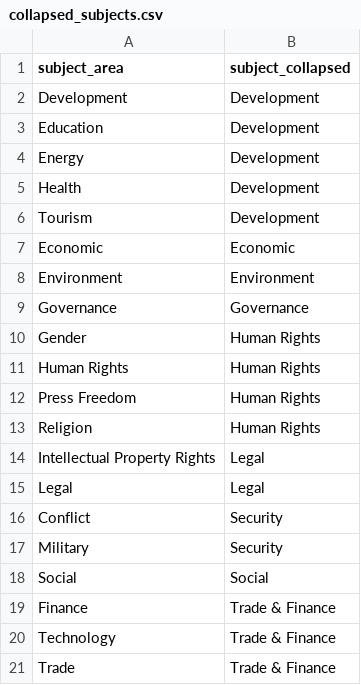
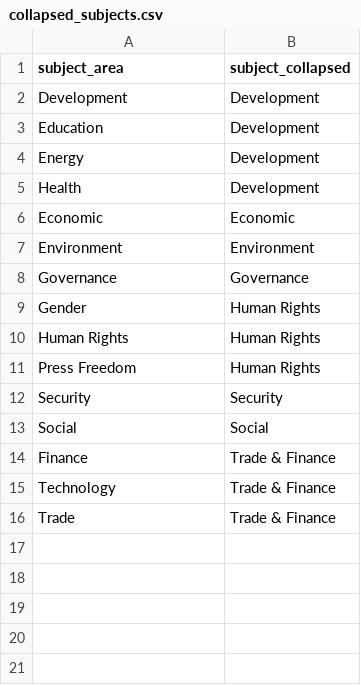
Before and after one commit to andrewheiss/global_assessment_power, a CSV file: Data/collapsed_subjects.csv, drawn as a sheet.

Commit message:
Use latest data; better subject collapsing

```diff
--- a/Data/collapsed_subjects.csv
+++ b/Data/collapsed_subjects.csv
@@ -5,3 +5,2 @@ Energy,Development
 Health,Development
-Tourism,Development
 Economic,Economic
@@ -12,7 +11,3 @@ Human Rights,Human Rights
 Press Freedom,Human Rights
-Religion,Human Rights
-Intellectual Property Rights,Legal
-Legal,Legal
-Conflict,Security
-Military,Security
+Security,Security
 Social,Social
```
Also changed, not shown: 3 other files.
